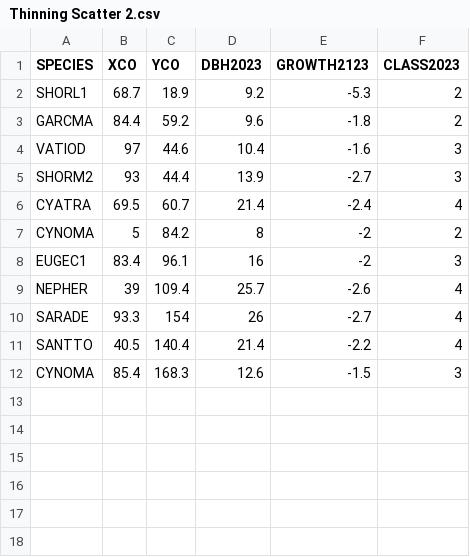
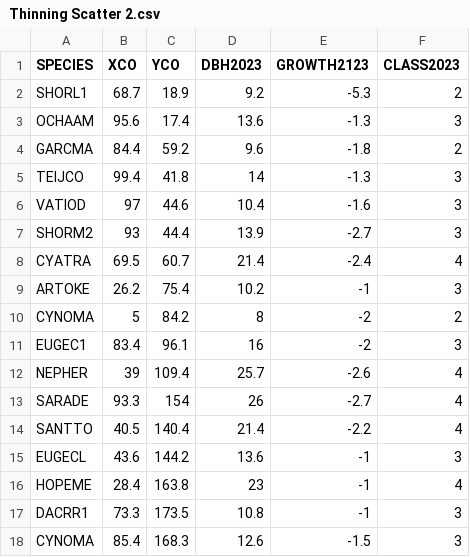
Before and after one commit to Freezanator/Tree-Growth-Prediction, a CSV file: Thinning Scatter 2.csv, drawn as a sheet.

```diff
--- a/Thinning Scatter 2.csv
+++ b/Thinning Scatter 2.csv
@@ -2,3 +2,5 @@
 SHORL1,68.7,18.9,9.2,-5.3,2
+OCHAAM,95.6,17.4,13.6,-1.3,3
 GARCMA,84.4,59.2,9.6,-1.8,2
+TEIJCO,99.4,41.8,14,-1.3,3
 VATIOD,97,44.6,10.4,-1.6,3
@@ -6,2 +8,3 @@ SHORM2,93,44.4,13.9,-2.7,3
 CYATRA,69.5,60.7,21.4,-2.4,4
+ARTOKE,26.2,75.4,10.2,-1,3
 CYNOMA,5,84.2,8,-2,2
@@ -11,2 +14,5 @@ SARADE,93.3,154,26,-2.7,4
 SANTTO,40.5,140.4,21.4,-2.2,4
+EUGECL,43.6,144.2,13.6,-1,3
+HOPEME,28.4,163.8,23,-1,4
+DACRR1,73.3,173.5,10.8,-1,3
 CYNOMA,85.4,168.3,12.6,-1.5,3
```
Also changed, not shown: Thinning Scatter 1.csv, Thinning Scatter 3.csv, 7 other files.
